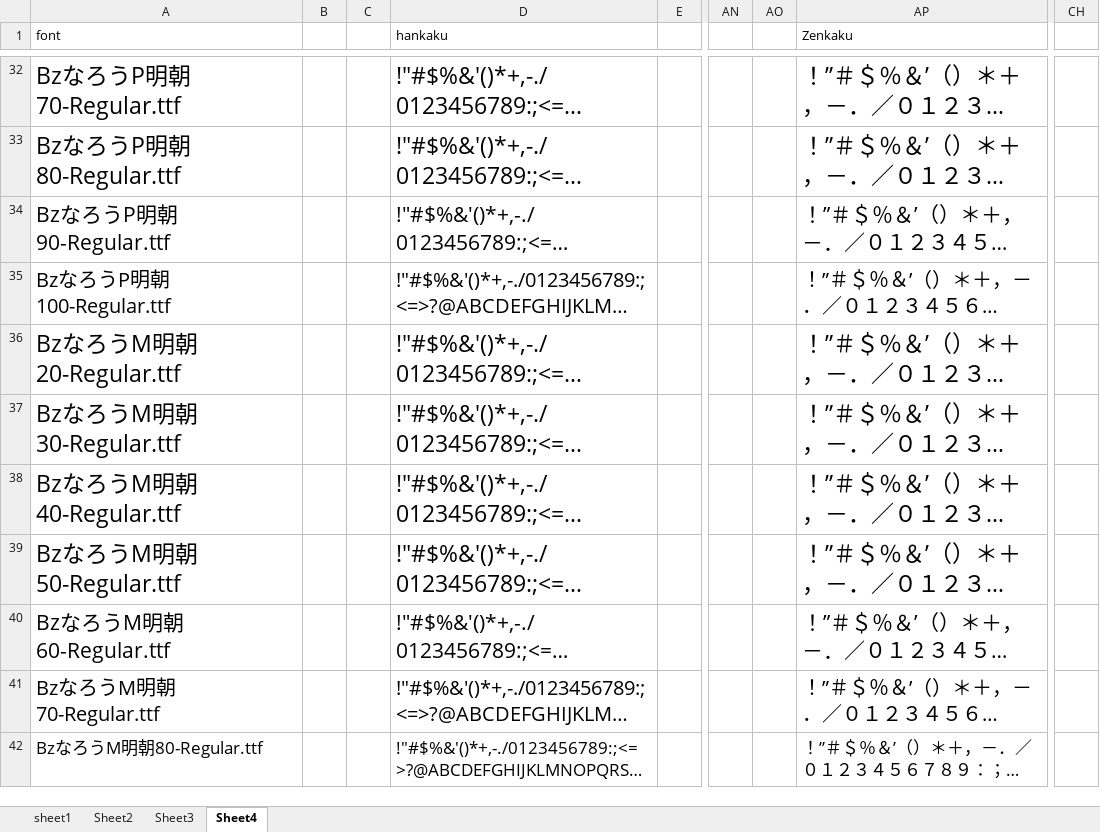
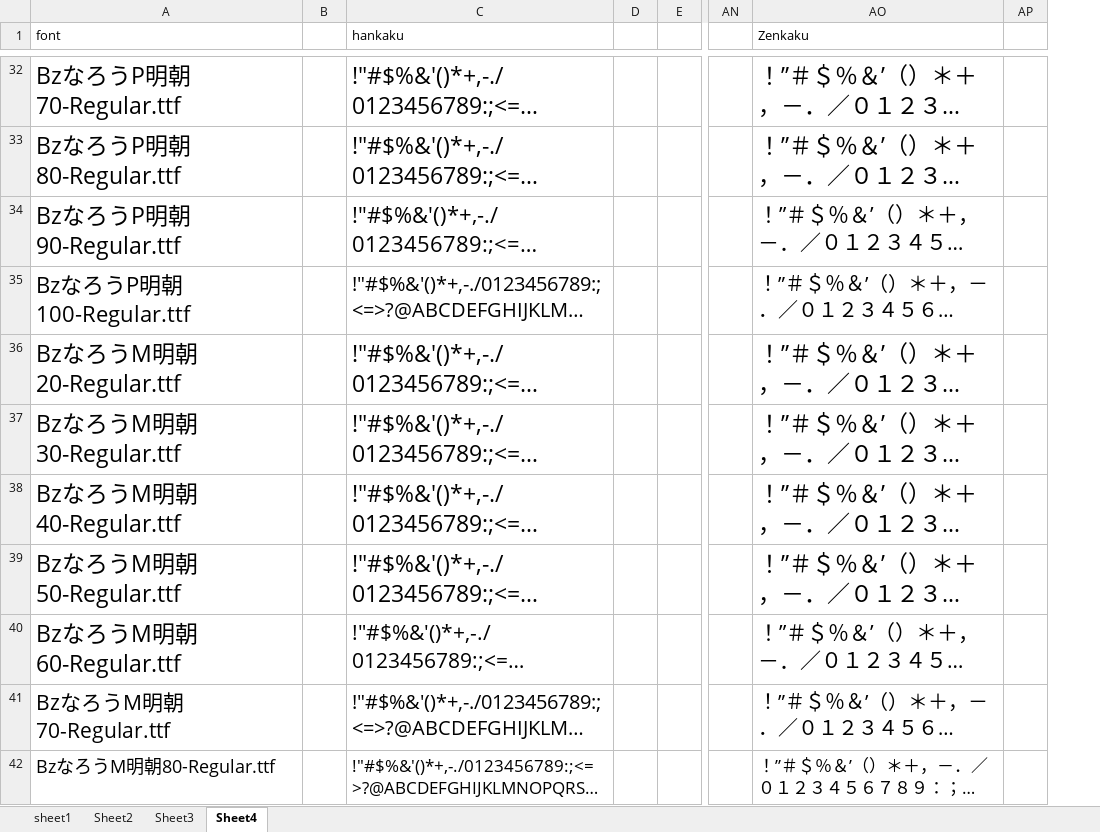
Before and after one commit to syamatsumi/Bz_Narow_Font, an Excel workbook: misc/利用サンプル.xlsx, sheet Sheet4, drawn as a sheet; only a part is shown, gaps mark what is left out; long unchanged cells end in …; values as stored, in another font and other column widths than the file's, no borders; removed rows and columns are numbered as before the commit, all else as after; the diff covers the shown part only; the diff names each change by its address in the sheet, - before the commit and + after, or states it on an @@ line.

```diff
--- a/misc/利用サンプル.xlsx (sheet Sheet4)
+++ b/misc/利用サンプル.xlsx (sheet Sheet4)
-column C, empty
+column D, empty
-column AO, empty
+column AP, empty
-column CH, empty
@@ A34:A35 text size: larger @@
@@ C34 text size: larger @@
@@ A40:A42 text size: larger @@
```
Also changed, not shown: cell formats elsewhere in this sheet, formulas that keep their value, 3 other files.
